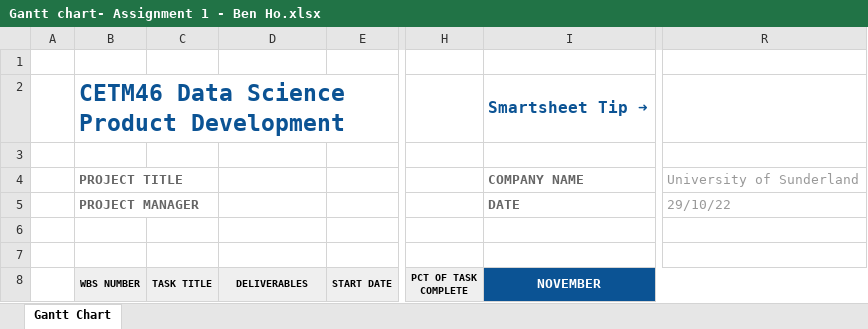
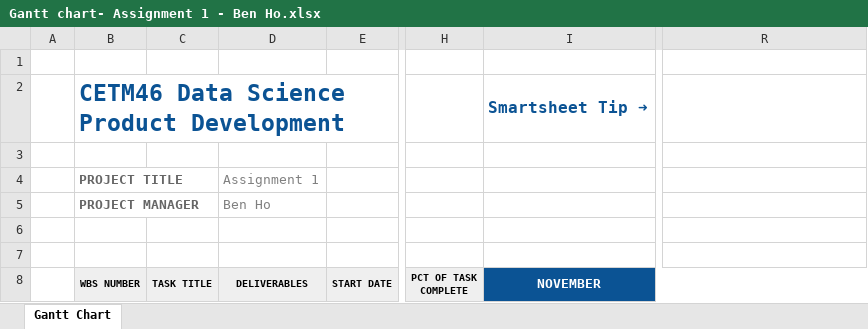
Before and after one commit to blessedmarathon/product_design, an Excel workbook: Gantt chart- Assignment 1 - Ben Ho.xlsx, sheet Gantt Chart, drawn as a sheet; only a part is shown, gaps mark what is left out; values as stored, in another font and other column widths than the file's, no borders; the diff names each change by its address in the sheet, - before the commit and + after, or states it on an @@ line.

Commit message:
Further changes

```diff
--- a/Gantt chart- Assignment 1 - Ben Ho.xlsx (sheet Gantt Chart)
+++ b/Gantt chart- Assignment 1 - Ben Ho.xlsx (sheet Gantt Chart)
-D4 (DELIVERABLES): (empty)
+D4 (DELIVERABLES): Assignment 1
-I4 (NOVEMBER): COMPANY NAME
+I4 (NOVEMBER): (empty)
-R4: University of Sunderland
+R4: (empty)
-D5 (DELIVERABLES): (empty)
+D5 (DELIVERABLES): Ben Ho
-I5 (NOVEMBER): DATE
+I5 (NOVEMBER): (empty)
-R5: 29/10/22
+R5: (empty)
```
